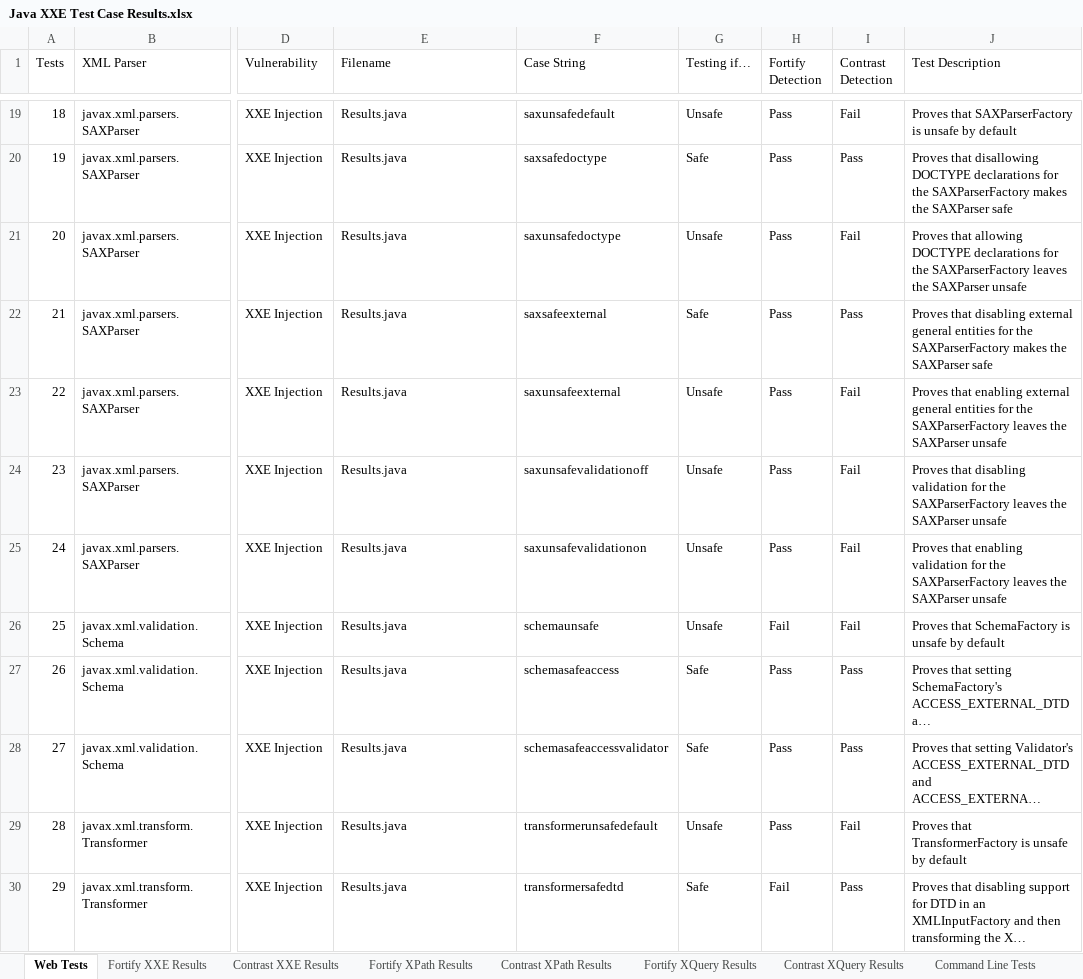
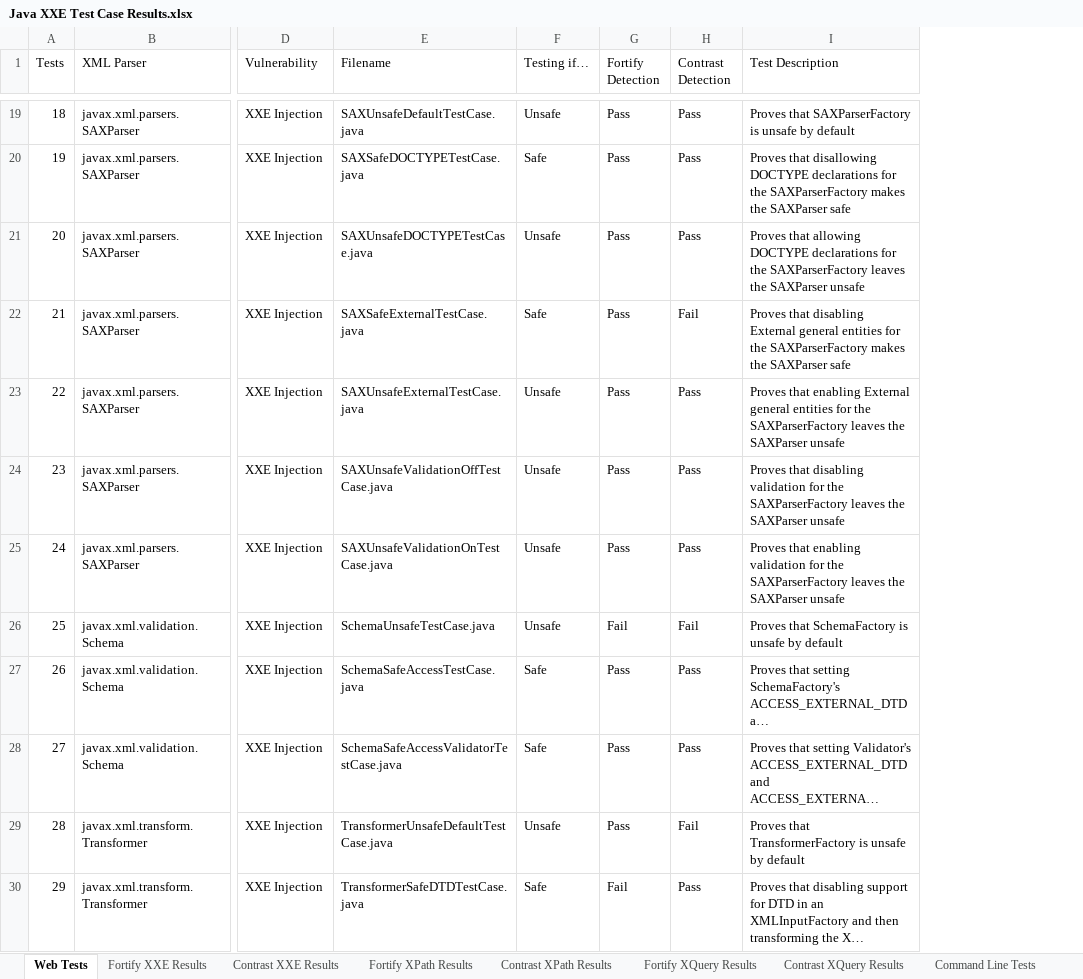
Before and after one commit to davewichers/security-unit-tests, an Excel workbook: xxetest/Java XXE Test Case Results.xlsx, sheet Web Tests, drawn as a sheet; only a part is shown, gaps mark what is left out; long unchanged cells end in …; values as stored, in another font and other column widths than the file's, no borders; conditional formats and table styles not drawn; removed rows and columns are numbered as before the commit, all else as after; the diff covers the shown part only; the diff names each change by its address in the sheet, - before the commit and + after, or states it on an @@ line.

Commit message:
Update test results for Contrast 3.4.3

```diff
--- a/xxetest/Java XXE Test Case Results.xlsx (sheet Web Tests)
+++ b/xxetest/Java XXE Test Case Results.xlsx (sheet Web Tests)
-column F (Case String), rows 19-30: saxunsafedefault | saxsafedoctype | saxunsafedoctype | saxsafeexternal | saxunsafeexternal | saxunsafevalidationoff | saxunsafevalidationon | schemaunsafe | schemasafeaccess | schemasafeaccessvalidator | transformerunsafedefault | transformersafedtd
-E19 (Filename): Results.java
+E19 (Filename): SAXUnsafeDefaultTestCase.java
-H19 (Contrast Detection): Fail
+H19 (Contrast Detection): Pass
-E20 (Filename): Results.java
+E20 (Filename): SAXSafeDOCTYPETestCase.java
-E21 (Filename): Results.java
+E21 (Filename): SAXUnsafeDOCTYPETestCase.java
-H21 (Contrast Detection): Fail
+H21 (Contrast Detection): Pass
-E22 (Filename): Results.java
+E22 (Filename): SAXSafeExternalTestCase.java
-H22 (Contrast Detection): Pass
+H22 (Contrast Detection): Fail
-I22 (Test Description): …that disabling external general entities…
+I22 (Test Description): …that disabling External general entities…
-E23 (Filename): Results.java
+E23 (Filename): SAXUnsafeExternalTestCase.java
-H23:H25 (Contrast Detection): Fail
+H23:H25 (Contrast Detection): Pass
-I23 (Test Description): …that enabling external general entities…
+I23 (Test Description): …that enabling External general entities…
-E24 (Filename): Results.java
+E24 (Filename): SAXUnsafeValidationOffTestCase.java
-E25 (Filename): Results.java
+E25 (Filename): SAXUnsafeValidationOnTestCase.java
-E26 (Filename): Results.java
+E26 (Filename): SchemaUnsafeTestCase.java
-E27 (Filename): Results.java
+E27 (Filename): SchemaSafeAccessTestCase.java
-E28 (Filename): Results.java
+E28 (Filename): SchemaSafeAccessValidatorTestCase.java
-E29 (Filename): Results.java
+E29 (Filename): TransformerUnsafeDefaultTestCase.java
-E30 (Filename): Results.java
+E30 (Filename): TransformerSafeDTDTestCase.java
```
Also changed, not shown: 157 edited cells and cell formats elsewhere in this sheet, sheet Contrast XXE Results, charts or pictures.
